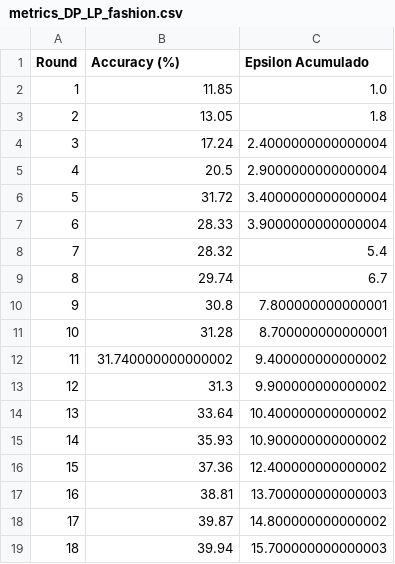
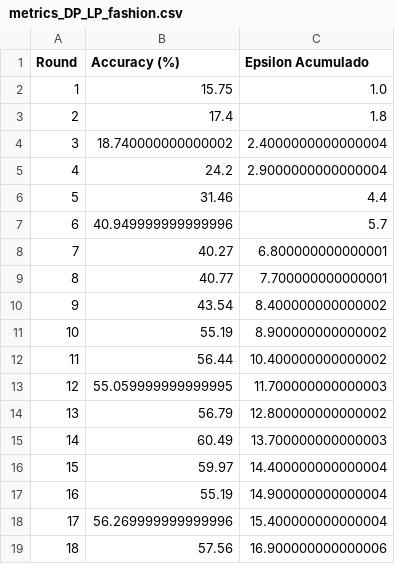
Before and after one commit to gullogullito/DP-LinProg-Optimization, a CSV file: experiments/LabelFlipping/fashionMNIST/DP_optimized/metrics_DP_LP_fashion.csv, drawn as a sheet; only a part is shown; the diff covers the shown part only.

```diff
--- a/experiments/LabelFlipping/fashionMNIST/DP_optimized/metrics_DP_LP_fashion.csv
+++ b/experiments/LabelFlipping/fashionMNIST/DP_optimized/metrics_DP_LP_fashion.csv
@@ -1,19 +1,19 @@
 Round,Accuracy (%),Epsilon Acumulado
-1,11.85,1.0
-2,13.05,1.8
-3,17.24,2.4000000000000004
-4,20.5,2.9000000000000004
-5,31.72,3.4000000000000004
-6,28.33,3.9000000000000004
-7,28.32,5.4
-8,29.74,6.7
-9,30.8,7.800000000000001
-10,31.28,8.700000000000001
-11,31.740000000000002,9.400000000000002
-12,31.3,9.900000000000002
-13,33.64,10.400000000000002
-14,35.93,10.900000000000002
-15,37.36,12.400000000000002
-16,38.81,13.700000000000003
-17,39.87,14.800000000000002
-18,39.94,15.700000000000003
+1,15.75,1.0
+2,17.4,1.8
+3,18.740000000000002,2.4000000000000004
+4,24.2,2.9000000000000004
+5,31.46,4.4
+6,40.949999999999996,5.7
+7,40.27,6.800000000000001
+8,40.77,7.700000000000001
+9,43.54,8.400000000000002
+10,55.19,8.900000000000002
+11,56.44,10.400000000000002
+12,55.059999999999995,11.700000000000003
+13,56.79,12.800000000000002
+14,60.49,13.700000000000003
+15,59.97,14.400000000000004
+16,55.19,14.900000000000004
+17,56.269999999999996,15.400000000000004
+18,57.56,16.900000000000006
```
Also changed, not shown: 164 edited cells elsewhere in this file, experiments/Backdoor/CIFAR10/DP_optimized/metrics_DP_LP_cifar.csv, experiments/LabelFlipping/CIFAR10/DP_optimized/metrics_DP_LP_cifar.csv, 30 other files.
